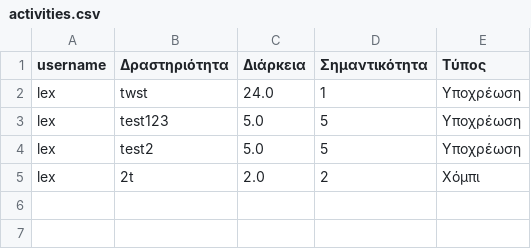
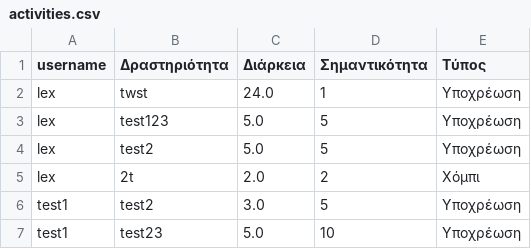
Before and after one commit to AchilleasMakris/timemanagement-project, a CSV file: activities.csv, drawn as a sheet; the diff names each change by its address in the sheet, - before the commit and + after, or states it on an @@ line.

```diff
--- a/activities.csv
+++ b/activities.csv
+row 6: test1 | test2 | 3.0 | 5 | Υποχρέωση
+row 7: test1 | test23 | 5.0 | 10 | Υποχρέωση
```
Also changed, not shown: 13 other files.
